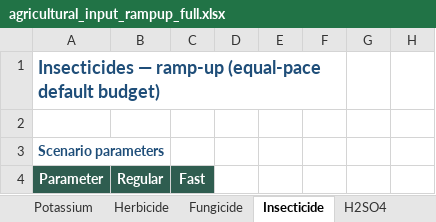
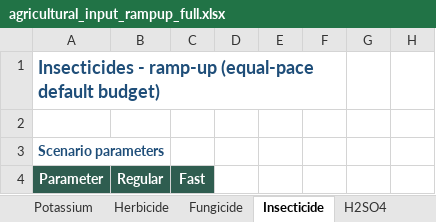
Before and after one commit to pinkesh-ui/npk-fertilizer-rampup, an Excel workbook: results/agricultural_input_rampup_full.xlsx, sheet Insecticide, drawn as a sheet; only a part is shown; values as stored, in another font and other column widths than the file's, no borders; charts and pictures not drawn; the diff names each change by its address in the sheet, - before the commit and + after, or states it on an @@ line.

```diff
--- a/results/agricultural_input_rampup_full.xlsx (sheet Insecticide)
+++ b/results/agricultural_input_rampup_full.xlsx (sheet Insecticide)
-A1: Insecticides — ramp-up (equal-pace…
+A1: Insecticides - ramp-up (equal-pace…
```
Also changed, not shown: sheet NH3, sheet Phosphate, sheet Potassium, sheet Herbicide, sheet Fungicide, sheet H2SO4, results/agricultural_input_equal_pace_budgets.xlsx, 1 other file.
